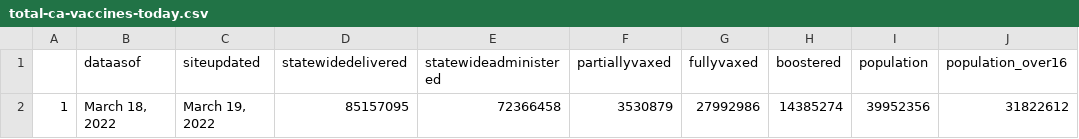
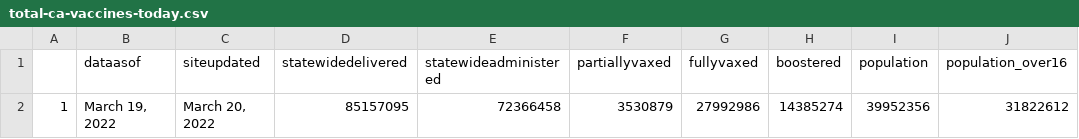
Before and after one commit to abcotvdata/CA-Vaccines, a CSV file: ca-vaccine-data/total-ca-vaccines-today.csv, drawn as a sheet.

Commit message:
GitHub Update CA Vaccine Totals Data 2022-03-20

```diff
--- a/ca-vaccine-data/total-ca-vaccines-today.csv
+++ b/ca-vaccine-data/total-ca-vaccines-today.csv
@@ -1,2 +1,2 @@
 "","dataasof","siteupdated","statewidedelivered","statewideadministered","partiallyvaxed","fullyvaxed","boostered","population","population_over16"
-"1","March 18, 2022","March 19, 2022","85157095","72366458","3530879","27992986","14385274",39952356,31822612
+"1","March 19, 2022","March 20, 2022","85157095","72366458","3530879","27992986","14385274",39952356,31822612
```
